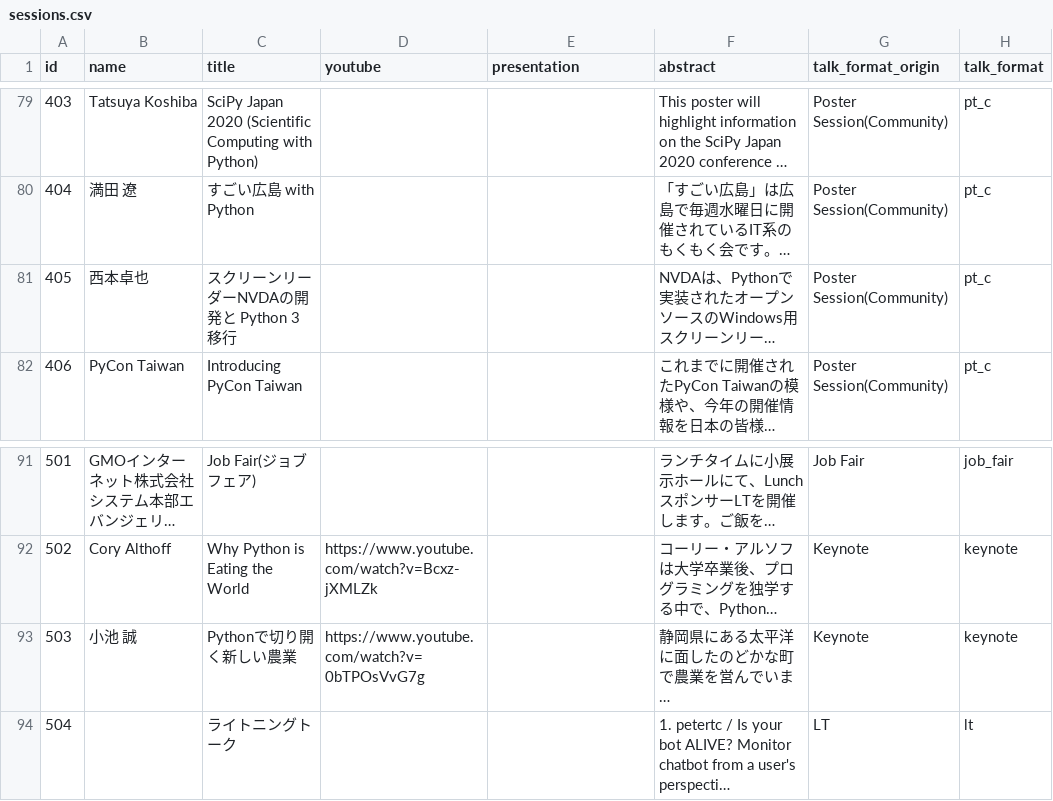
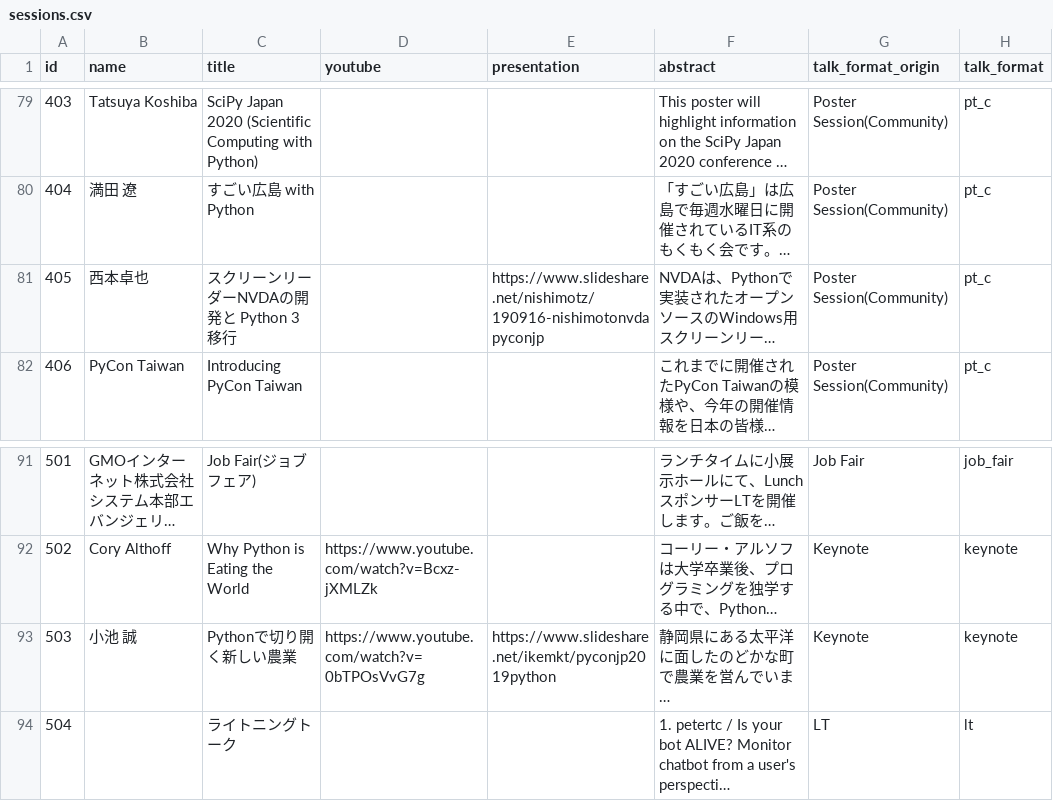
Before and after one commit to pyconjp/pycon.jp.2019, a CSV file: data/sessions.csv, drawn as a sheet; only a part is shown, gaps mark what is left out; long unchanged cells end in …; the diff covers the shown part only; the diff names each change by its address in the sheet, - before the commit and + after, or states it on an @@ line.

```diff
--- a/data/sessions.csv
+++ b/data/sessions.csv
-E81 (presentation): (empty)
+E81 (presentation): https://www.slideshare.net/nishimotz/190916-nishimotonvdapyconjp
-E93 (presentation): (empty)
+E93 (presentation): https://www.slideshare.net/ikemkt/pyconjp2019python
```
Also changed, not shown: 10 edited cells elsewhere in this file, 5 other files.
